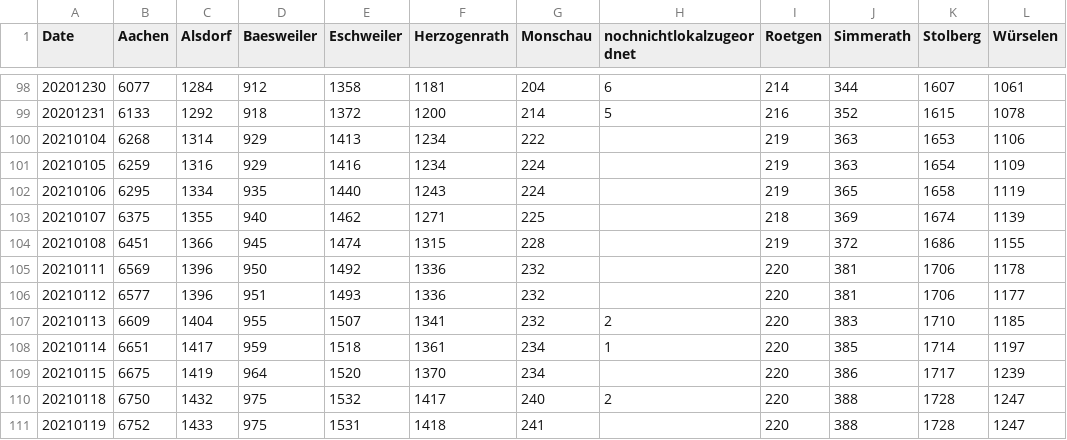
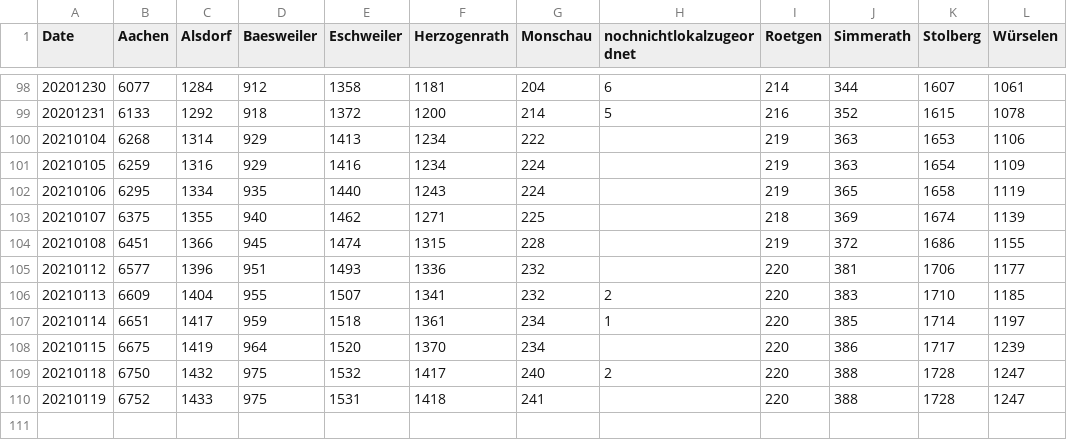
Before and after one commit to Baconwolf/AachenCoronaData, a CSV file: totalcases.csv, drawn as a sheet; only a part is shown, gaps mark what is left out.

Commit message:
updated data 2021-01-19

```diff
--- a/totalcases.csv
+++ b/totalcases.csv
@@ -104,3 +104,2 @@ Date,Aachen,Alsdorf,Baesweiler,Eschweiler,Herzogenrath,Monschau,nochnichtlokalzu
 20210108,6451,1366,945,1474,1315,228,,219,372,1686,1155
-20210111,6569,1396,950,1492,1336,232,,220,381,1706,1178
 20210112,6577,1396,951,1493,1336,232,,220,381,1706,1177
```
Also changed, not shown: activecases.csv, 2 other files.
